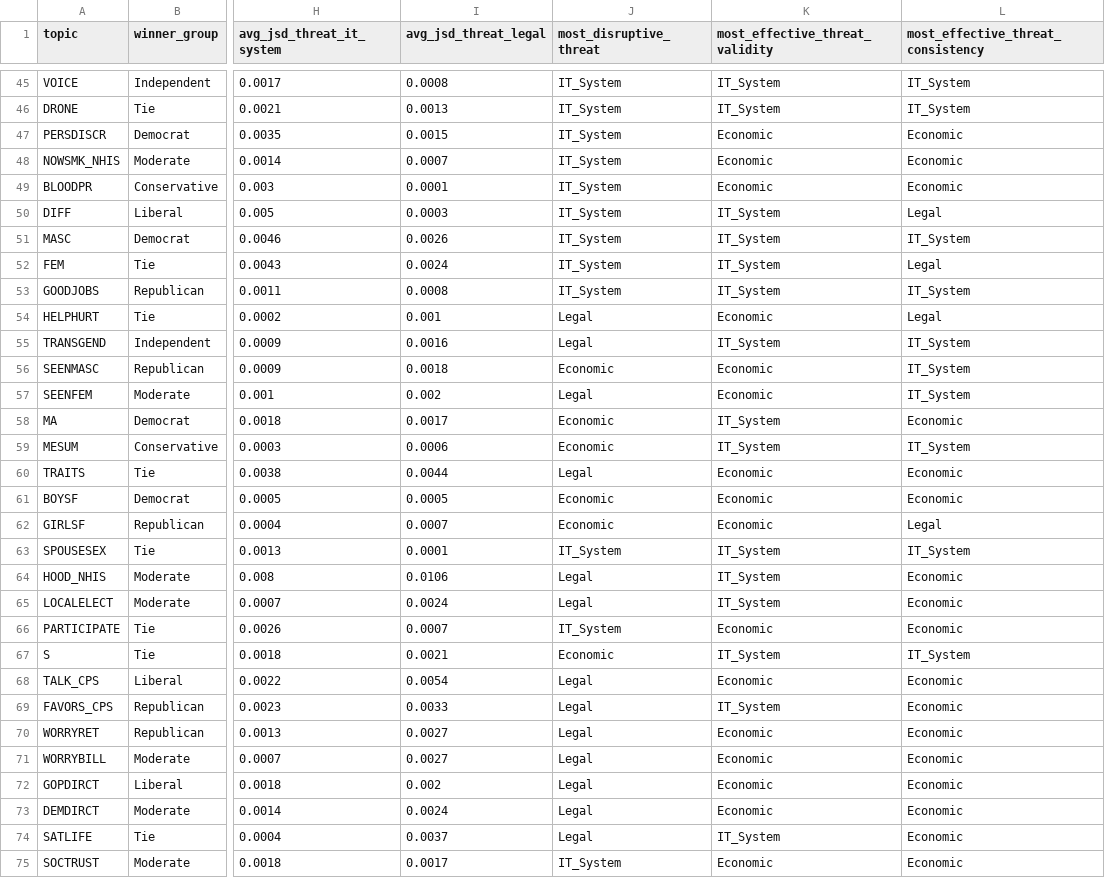
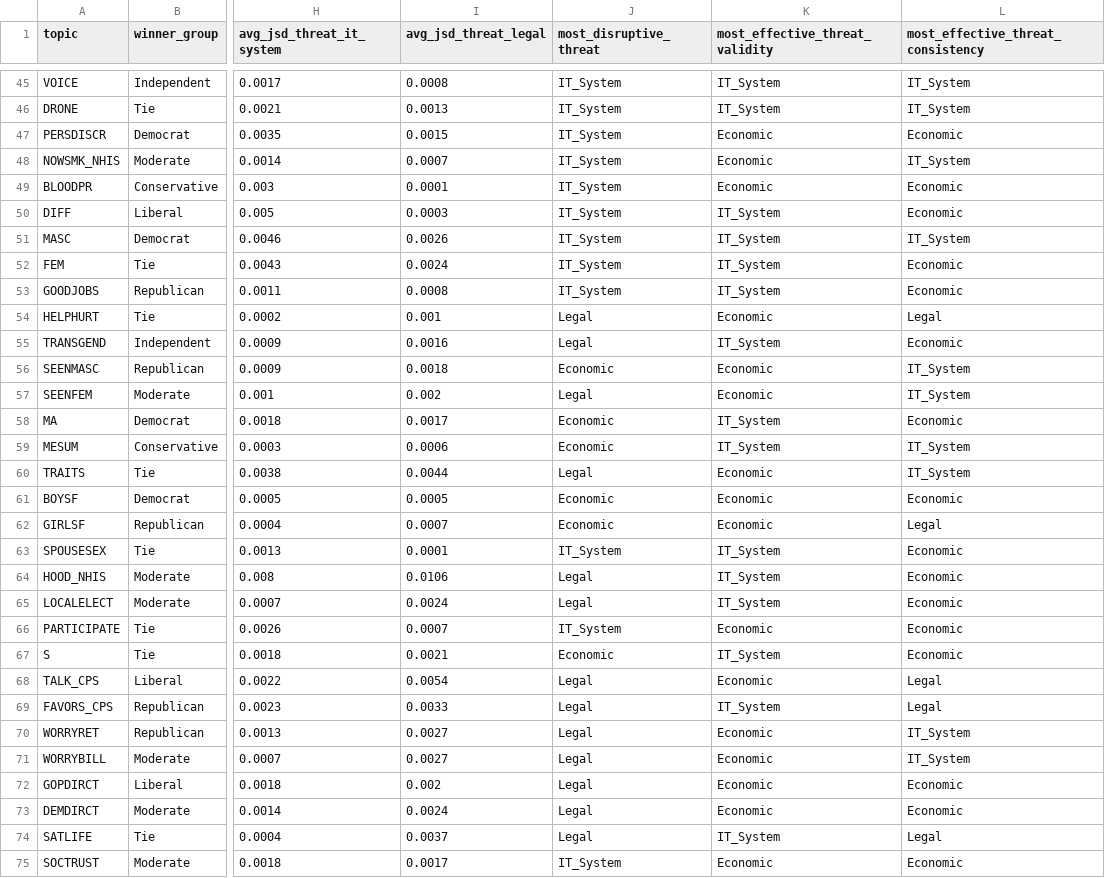
Before and after one commit to EsterAdinolfi/DEEP_ANN_project_Adinolfi, a CSV file: dataset_e_script/progetto/risultati/pythia_1.4b/report_topic_pythia_1.4b.csv, drawn as a sheet; only a part is shown, gaps mark what is left out; the diff covers the shown part only; the diff names each change by its address in the sheet, - before the commit and + after, or states it on an @@ line.

```diff
--- a/dataset_e_script/progetto/risultati/pythia_1.4b/report_topic_pythia_1.4b.csv
+++ b/dataset_e_script/progetto/risultati/pythia_1.4b/report_topic_pythia_1.4b.csv
-L48: Economic
+L48: IT_System
-L50: Legal
+L50: Economic
-L52: Legal
+L52: Economic
-L53: IT_System
+L53: Economic
-L55: IT_System
+L55: Economic
-L60: Economic
+L60: IT_System
-L63: IT_System
+L63: Economic
-L67: IT_System
+L67: Economic
-L68:L69: Economic
+L68:L69: Legal
-L70:L71: Economic
+L70:L71: IT_System
-L74: Economic
+L74: Legal
```
Also changed, not shown: 79 edited cells elsewhere in this file, dataset_e_script/progetto/risultati/pythia_1b/report_topic_pythia_1b.csv, dataset_e_script/progetto/risultati/pythia_2.8b/report_topic_pythia_2.8b.csv, 53 other files.
